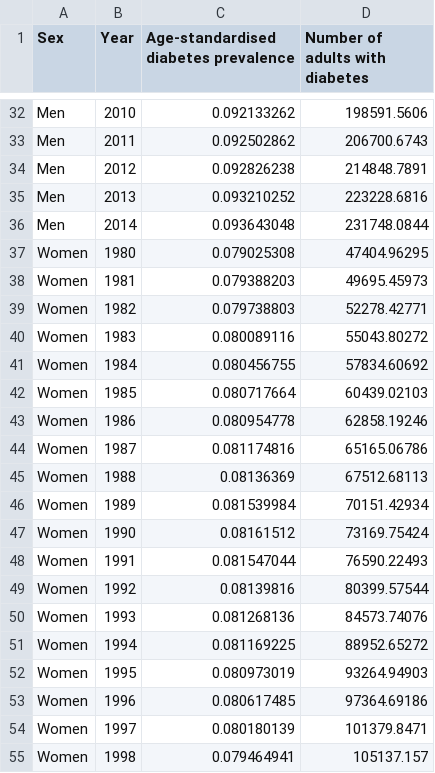
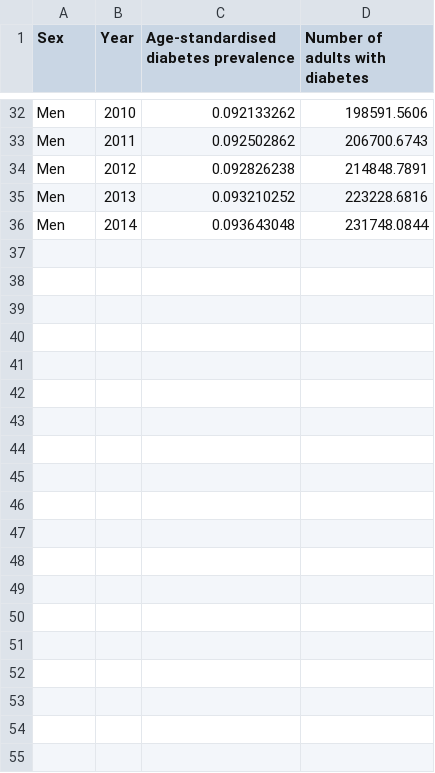
Before and after one commit to zychia/files, a CSV file: diabetes.csv, drawn as a sheet; only a part is shown, gaps mark what is left out; the diff covers the shown part only; the diff names each change by its address in the sheet, - before the commit and + after, or states it on an @@ line.

Commit message:
Update diabetes.csv

```diff
--- a/diabetes.csv
+++ b/diabetes.csv
-row 37: Women | 1980 | 0.079025308 | 47404.96295
-row 38: Women | 1981 | 0.079388203 | 49695.45973
-row 39: Women | 1982 | 0.079738803 | 52278.42771
-row 40: Women | 1983 | 0.080089116 | 55043.80272
-row 41: Women | 1984 | 0.080456755 | 57834.60692
-row 42: Women | 1985 | 0.080717664 | 60439.02103
-row 43: Women | 1986 | 0.080954778 | 62858.19246
-row 44: Women | 1987 | 0.081174816 | 65165.06786
-row 45: Women | 1988 | 0.08136369 | 67512.68113
-row 46: Women | 1989 | 0.081539984 | 70151.42934
-row 47: Women | 1990 | 0.08161512 | 73169.75424
-row 48: Women | 1991 | 0.081547044 | 76590.22493
-row 49: Women | 1992 | 0.08139816 | 80399.57544
-row 50: Women | 1993 | 0.081268136 | 84573.74076
-row 51: Women | 1994 | 0.081169225 | 88952.65272
-row 52: Women | 1995 | 0.080973019 | 93264.94903
-row 53: Women | 1996 | 0.080617485 | 97364.69186
-row 54: Women | 1997 | 0.080180139 | 101379.8471
-row 55: Women | 1998 | 0.079464941 | 105137.157
```
Also changed, not shown: 16 removed rows elsewhere in this file.
